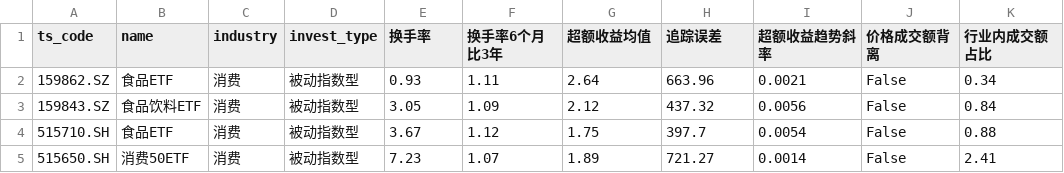
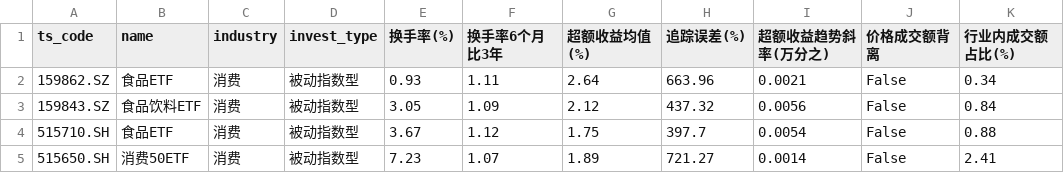
Before and after one commit to ChiaraVan1/ETF_data_project, a CSV file: etf_screener_results_normal_mode.csv, drawn as a sheet.

```diff
--- a/etf_screener_results_normal_mode.csv
+++ b/etf_screener_results_normal_mode.csv
@@ -1,2 +1,2 @@
-ts_code,name,industry,invest_type,换手率,换手率6个月比3年,超额收益均值,追踪误差,超额收益趋势斜率,价格成交额背离,行业内成交额占比
+ts_code,name,industry,invest_type,换手率(%),换手率6个月比3年,超额收益均值(%),追踪误差(%),超额收益趋势斜率(万分之),价格成交额背离,行业内成交额占比(%)
 159862.SZ,食品ETF,消费,被动指数型,0.93,1.11,2.64,663.96,0.0021,False,0.34
```
Also changed, not shown: etf_metrics_daily_report.csv.
